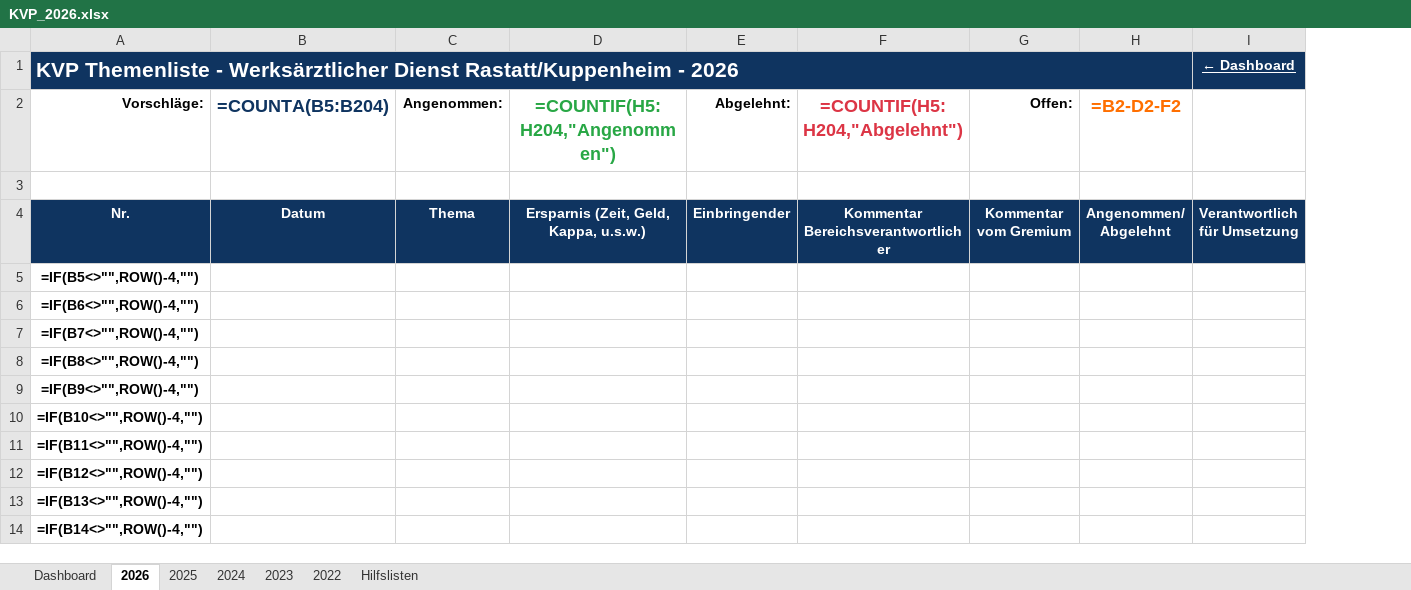
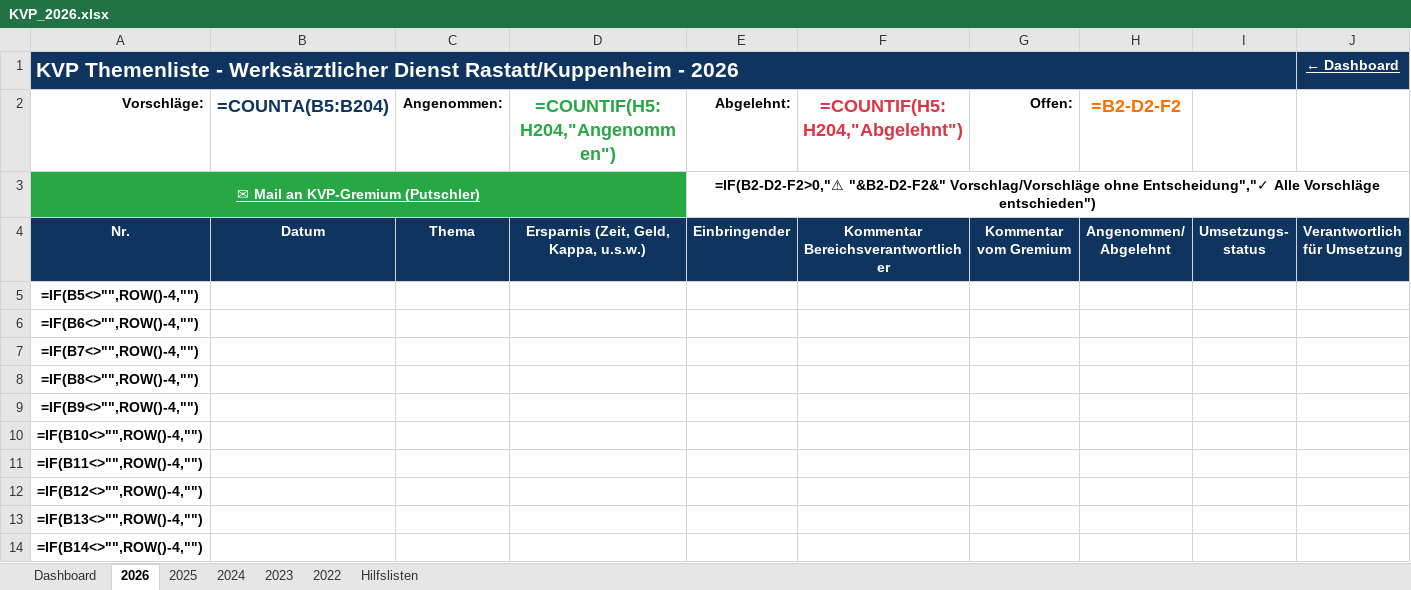
Before and after one commit to Bas1cally/Ambulanzzeug, an Excel workbook: KVP_2026.xlsx, sheet 2026, drawn as a sheet; only a part is shown; values as stored, in another font and other column widths than the file's, no borders; formulas without a stored value are shown as written; conditional formats not drawn; ↵ is a line break in a cell; the diff names each change by its address in the sheet, - before the commit and + after, or states it on an @@ line.

```diff
--- a/KVP_2026.xlsx (sheet 2026)
+++ b/KVP_2026.xlsx (sheet 2026)
+column I, row 4: Umsetzungs- ↵ status
-row 3: (empty)
+row 3: ✉ Mail an KVP-Gremium (Putschler) |  |  |  | =IF(B2-D2-F2>0,"⚠ "&B2-D2-F2&" Vorschlag/Vorschläge ohne Entscheidung","✓ Alle Vorschläge entschieden")
-A3 fill: none
+A3 fill: #28A745
+A3:D3 merged
+E3:J3 merged
```
Also changed, not shown: sheet 2025, sheet Dashboard, sheet 2024, sheet 2023, sheet 2022, 1 other file.
